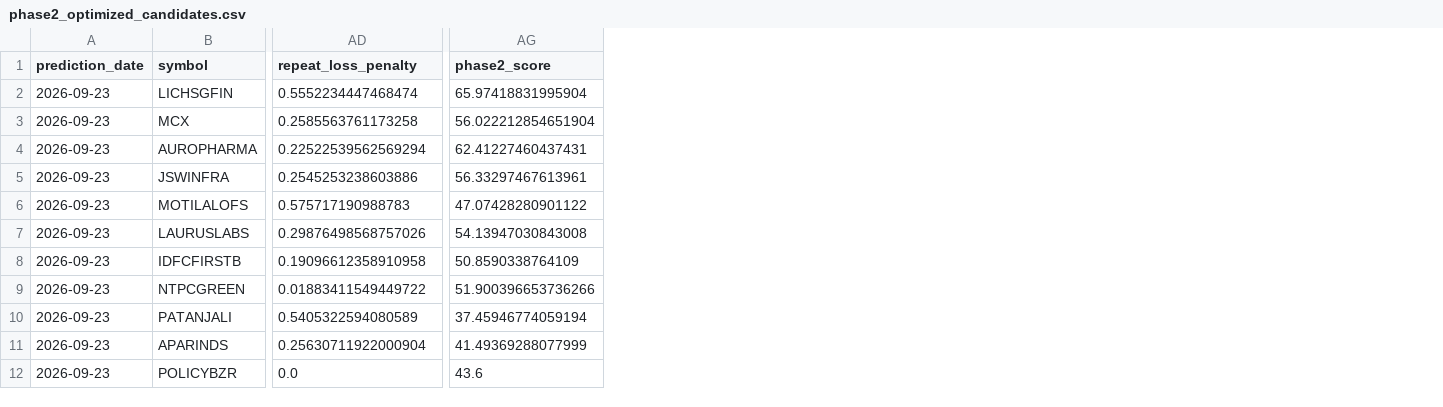
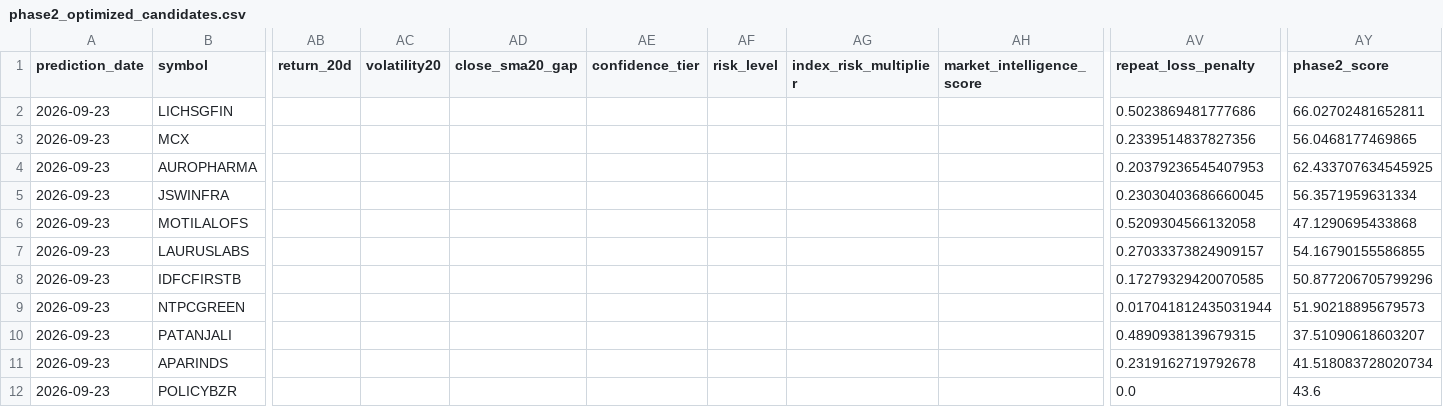
Before and after one commit to vishwasgarg5/stock-picker, a CSV file: data/phase2_optimized_candidates.csv, drawn as a sheet; only a part is shown, gaps mark what is left out; addresses are those after the commit; the diff covers the shown part only; the diff names each change by its address in the sheet, - before the commit and + after, or states it on an @@ line.

```diff
--- a/data/phase2_optimized_candidates.csv
+++ b/data/phase2_optimized_candidates.csv
+column AB (return_20d), empty
+column AC (volatility20), empty
+column AD (close_sma20_gap), empty
+column AE (confidence_tier), empty
+column AF (risk_level), empty
+column AG (index_risk_multiplier), empty
+column AH (market_intelligence_score), empty
-AV2 (repeat_loss_penalty): 0.5552234447468474
+AV2 (repeat_loss_penalty): 0.5023869481777686
-AY2 (phase2_score): 65.97418831995904
+AY2 (phase2_score): 66.02702481652811
-AV3 (repeat_loss_penalty): 0.2585563761173258
+AV3 (repeat_loss_penalty): 0.2339514837827356
-AY3 (phase2_score): 56.022212854651904
+AY3 (phase2_score): 56.0468177469865
-AV4 (repeat_loss_penalty): 0.22522539562569294
+AV4 (repeat_loss_penalty): 0.20379236545407953
-AY4 (phase2_score): 62.41227460437431
+AY4 (phase2_score): 62.433707634545925
-AV5 (repeat_loss_penalty): 0.2545253238603886
+AV5 (repeat_loss_penalty): 0.23030403686660045
-AY5 (phase2_score): 56.33297467613961
+AY5 (phase2_score): 56.3571959631334
-AV6 (repeat_loss_penalty): 0.575717190988783
+AV6 (repeat_loss_penalty): 0.5209304566132058
-AY6 (phase2_score): 47.07428280901122
+AY6 (phase2_score): 47.1290695433868
-AV7 (repeat_loss_penalty): 0.29876498568757026
+AV7 (repeat_loss_penalty): 0.27033373824909157
-AY7 (phase2_score): 54.13947030843008
+AY7 (phase2_score): 54.16790155586855
-AV8 (repeat_loss_penalty): 0.19096612358910958
+AV8 (repeat_loss_penalty): 0.17279329420070585
-AY8 (phase2_score): 50.8590338764109
+AY8 (phase2_score): 50.877206705799296
-AV9 (repeat_loss_penalty): 0.01883411549449722
+AV9 (repeat_loss_penalty): 0.017041812435031944
-AY9 (phase2_score): 51.900396653736266
+AY9 (phase2_score): 51.90218895679573
-AV10 (repeat_loss_penalty): 0.5405322594080589
+AV10 (repeat_loss_penalty): 0.4890938139679315
-AY10 (phase2_score): 37.45946774059194
+AY10 (phase2_score): 37.51090618603207
-AV11 (repeat_loss_penalty): 0.25630711922000904
+AV11 (repeat_loss_penalty): 0.2319162719792678
-AY11 (phase2_score): 41.49369288077999
+AY11 (phase2_score): 41.518083728020734
```
Also changed, not shown: 11 added columns and 10 edited cells elsewhere in this file, data/evaluations.csv, data/index_intelligence_summary.csv, 45 other files.
